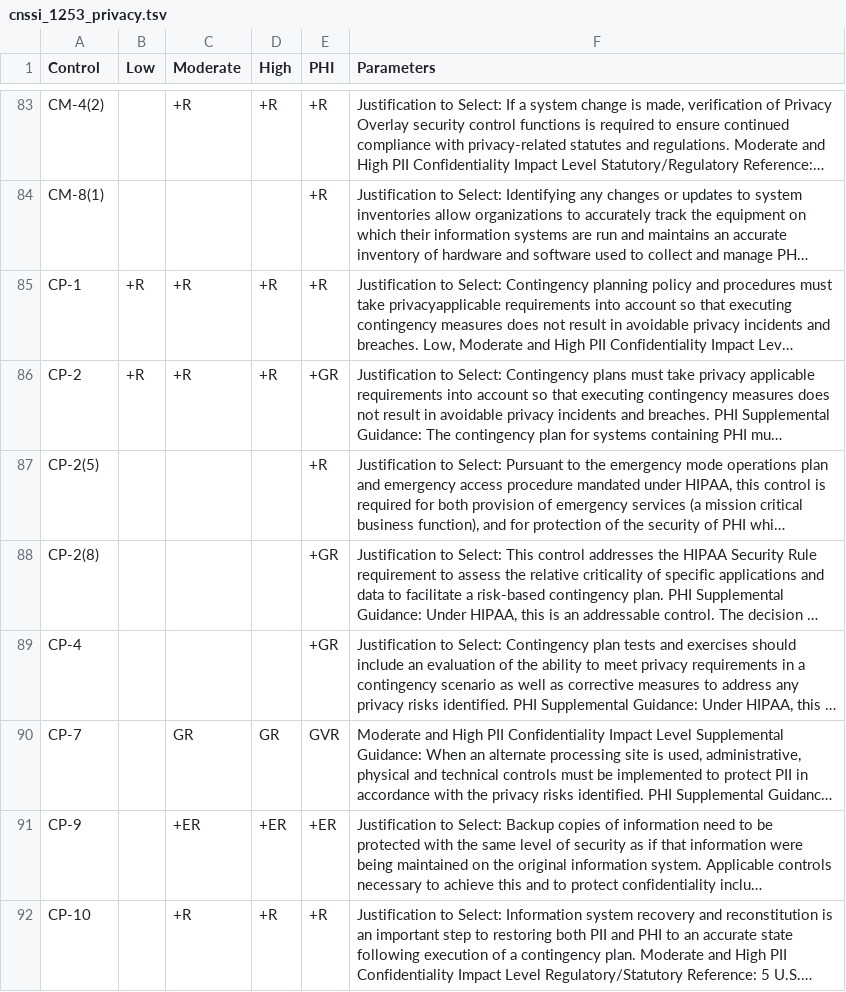
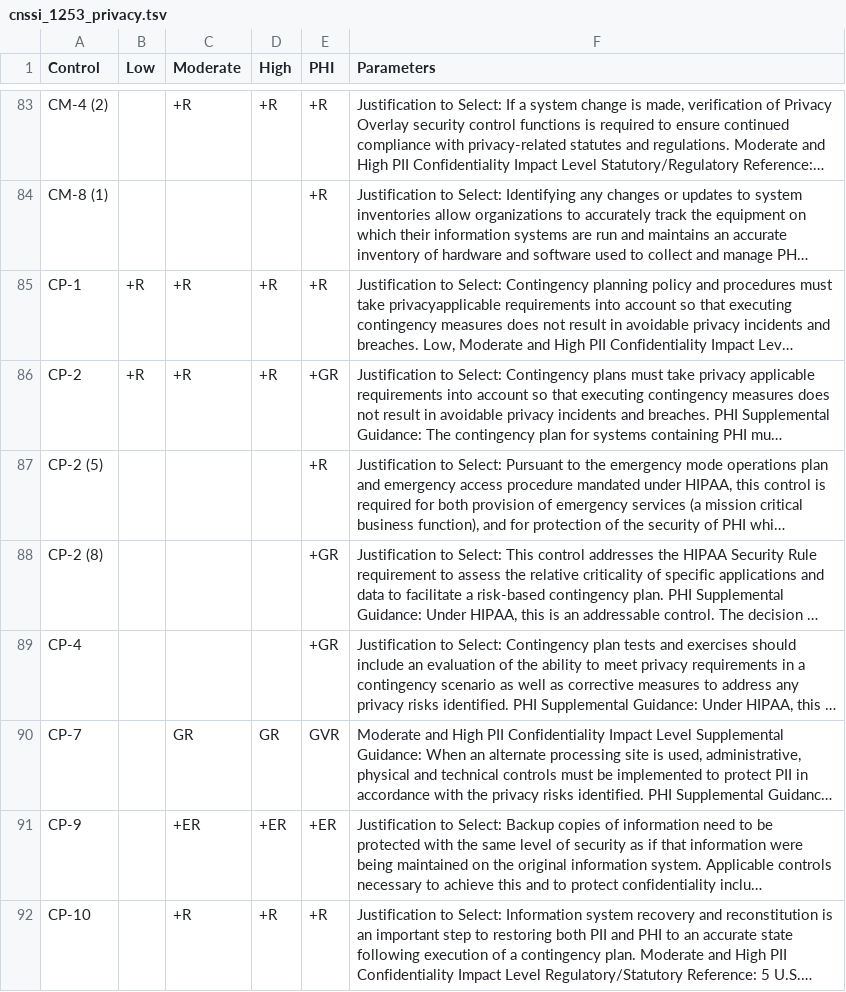
Before and after one commit to redteam-project/sckg, a TSV file: data/regimes/cnssi_1253_privacy.tsv, drawn as a sheet; only a part is shown, gaps mark what is left out; long unchanged cells end in …; the diff covers the shown part only; the diff names each change by its address in the sheet, - before the commit and + after, or states it on an @@ line.

Commit message:
modified cnssi 1253 privacy source tsv. added spaces to 800-53 control names between parens. removed smart quotes and replaced with regular single and double quotes.

```diff
--- a/data/regimes/cnssi_1253_privacy.tsv
+++ b/data/regimes/cnssi_1253_privacy.tsv
-A83 (Control): CM-4(2)
+A83 (Control): CM-4 (2)
-A84 (Control): CM-8(1)
+A84 (Control): CM-8 (1)
-A87 (Control): CP-2(5)
+A87 (Control): CP-2 (5)
-A88 (Control): CP-2(8)
+A88 (Control): CP-2 (8)
```
Also changed, not shown: 125 edited cells elsewhere in this file.
